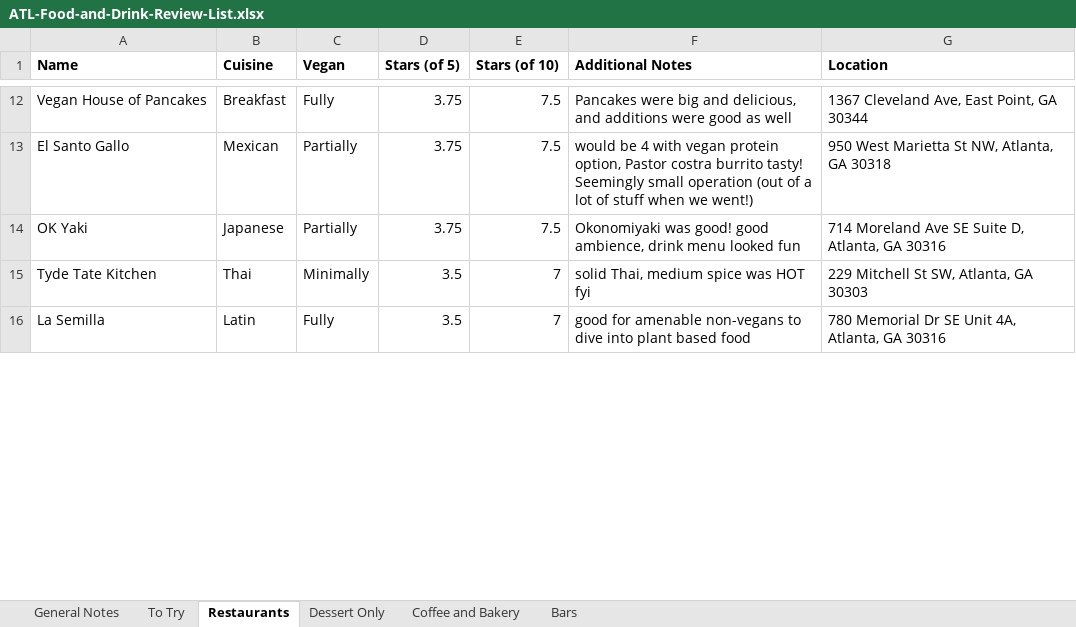
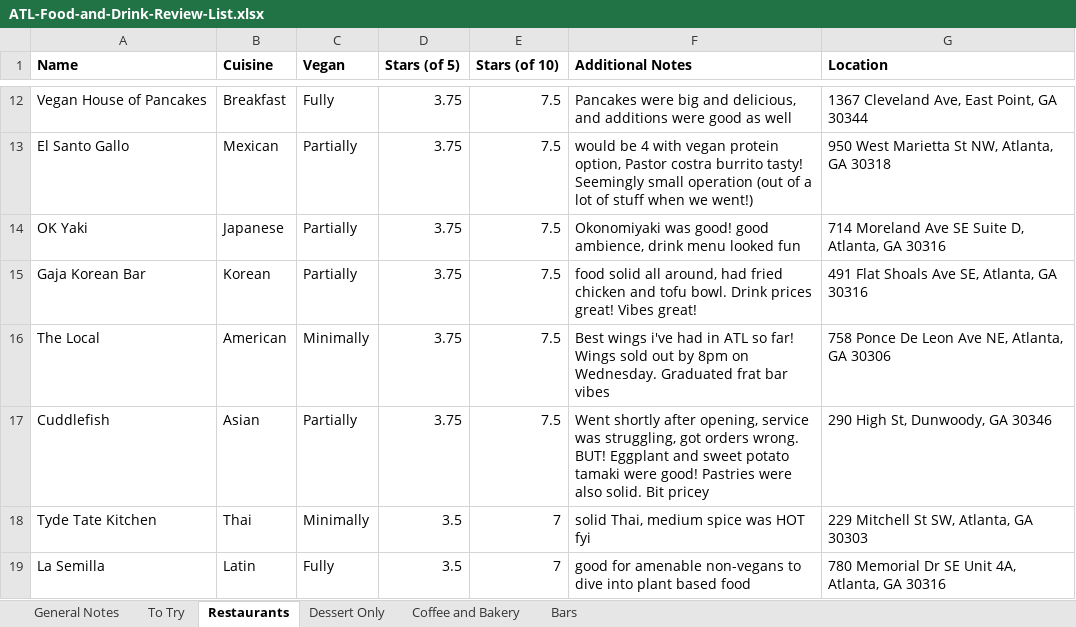
Before and after one commit to joeellis1331/atl-food-map, an Excel workbook: ATL-Food-and-Drink-Review-List.xlsx, sheet Restaurants, drawn as a sheet; only a part is shown, gaps mark what is left out; values as stored, in another font and other column widths than the file's, no borders; charts and pictures not drawn; the diff covers the shown part only; the diff names each change by its address in the sheet, - before the commit and + after, or states it on an @@ line.

```diff
--- a/ATL-Food-and-Drink-Review-List.xlsx (sheet Restaurants)
+++ b/ATL-Food-and-Drink-Review-List.xlsx (sheet Restaurants)
+row 15: Gaja Korean Bar | Korean | Partially | 3.75 | 7.5 | food solid all around, had fried chicken and tofu bowl. Drink prices great! Vibes great! | 491 Flat Shoals Ave SE, Atlanta, GA 30316
+row 16: The Local | American | Minimally | 3.75 | 7.5 | Best wings i've had in ATL so far! Wings sold out by 8pm on Wednesday. Graduated frat bar vibes | 758 Ponce De Leon Ave NE, Atlanta, GA 30306
+row 17: Cuddlefish | Asian | Partially | 3.75 | 7.5 | Went shortly after opening, service was struggling, got orders wrong. BUT! Eggplant and sweet potato tamaki were good! Pastries were also solid. Bit pricey | 290 High St, Dunwoody, GA 30346
```
Also changed, not shown: 6 added rows, 1 removed row and 3 edited cells elsewhere in this sheet, sheet To Try, sheet Dessert Only, sheet Bars, sheet General Notes, formulas that keep their value, 14 other files.
